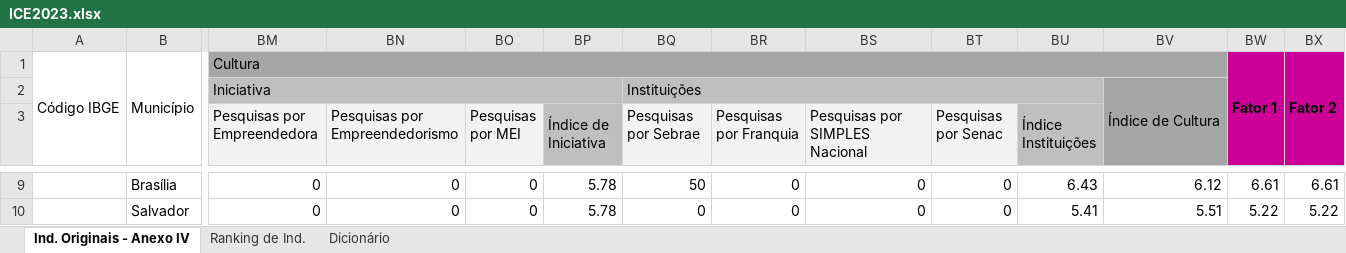
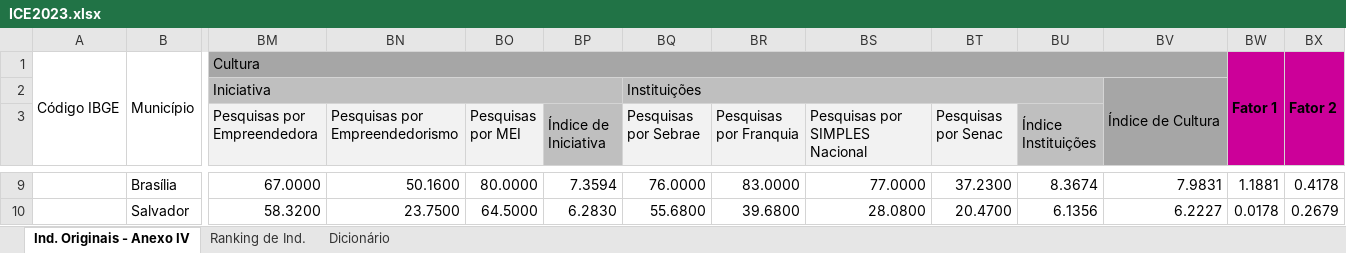
Before and after one commit to ocesarfreitas/ICE-23, an Excel workbook: Arquivos ICE - 23/ICE2023.xlsx, sheet Ind. Originais - Anexo IV, drawn as a sheet; only a part is shown, gaps mark what is left out; values as stored, in another font and other column widths than the file's, no borders; the diff covers the shown part only; the diff names each change by its address in the sheet, - before the commit and + after, or states it on an @@ line.

```diff
--- a/Arquivos ICE - 23/ICE2023.xlsx (sheet Ind. Originais - Anexo IV)
+++ b/Arquivos ICE - 23/ICE2023.xlsx (sheet Ind. Originais - Anexo IV)
-BM9 (Pesquisas por Empreendedora): 0
+BM9 (Pesquisas por Empreendedora): 67.0000
-BN9 (Pesquisas por Empreendedorismo): 0
+BN9 (Pesquisas por Empreendedorismo): 50.1600
-BO9 (Pesquisas por MEI): 0
+BO9 (Pesquisas por MEI): 80.0000
-BP9 (Índice de Iniciativa): 5.78
+BP9 (Índice de Iniciativa): 7.3594
-BQ9 (Pesquisas por Sebrae): 50
+BQ9 (Pesquisas por Sebrae): 76.0000
-BR9 (Pesquisas por Franquia): 0
+BR9 (Pesquisas por Franquia): 83.0000
-BS9 (Pesquisas por SIMPLES Nacional): 0
+BS9 (Pesquisas por SIMPLES Nacional): 77.0000
-BT9 (Pesquisas por Senac): 0
+BT9 (Pesquisas por Senac): 37.2300
-BU9 (Índice Instituições): 6.43
+BU9 (Índice Instituições): 8.3674
-BV9: 6.12
+BV9: 7.9831
-BW9: 6.61
+BW9: 1.1881
-BX9: 6.61
+BX9: 0.4178
-BM10 (Pesquisas por Empreendedora): 0
+BM10 (Pesquisas por Empreendedora): 58.3200
-BN10 (Pesquisas por Empreendedorismo): 0
+BN10 (Pesquisas por Empreendedorismo): 23.7500
-BO10 (Pesquisas por MEI): 0
+BO10 (Pesquisas por MEI): 64.5000
-BP10 (Índice de Iniciativa): 5.78
+BP10 (Índice de Iniciativa): 6.2830
-BQ10 (Pesquisas por Sebrae): 0
+BQ10 (Pesquisas por Sebrae): 55.6800
-BR10 (Pesquisas por Franquia): 0
+BR10 (Pesquisas por Franquia): 39.6800
-BS10 (Pesquisas por SIMPLES Nacional): 0
+BS10 (Pesquisas por SIMPLES Nacional): 28.0800
-BT10 (Pesquisas por Senac): 0
+BT10 (Pesquisas por Senac): 20.4700
-BU10 (Índice Instituições): 5.41
+BU10 (Índice Instituições): 6.1356
-BV10: 5.51
+BV10: 6.2227
-BW10: 5.22
+BW10: 0.0178
-BX10: 5.22
+BX10: 0.2679
```
Also changed, not shown: 1390 edited cells elsewhere in this sheet, sheet Ranking de Ind., sheet Dicionário, 8 other files.
